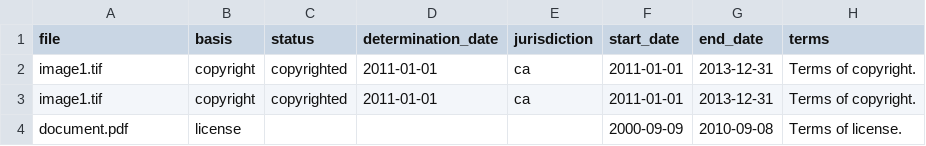
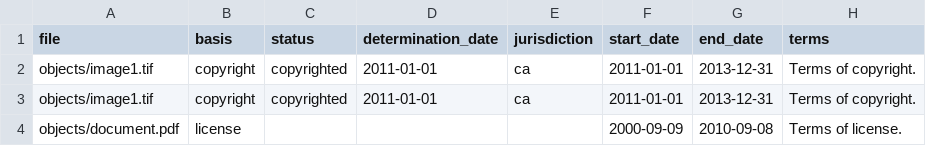
Before and after one commit to artefactual/archivematica-docs, a CSV file: user-manual/transfer/_csv/rights.csv, drawn as a sheet; only a part is shown; the diff names each change by its address in the sheet, - before the commit and + after, or states it on an @@ line.

Commit message:
Add objects/ path prefix to rights.csv

```diff
--- a/user-manual/transfer/_csv/rights.csv
+++ b/user-manual/transfer/_csv/rights.csv
-A2:A3 (file): image1.tif
+A2:A3 (file): objects/image1.tif
-A4 (file): document.pdf
+A4 (file): objects/document.pdf
```
